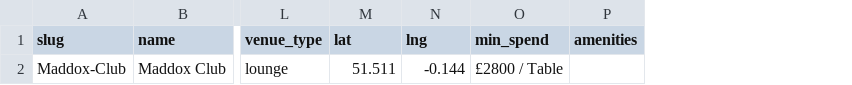
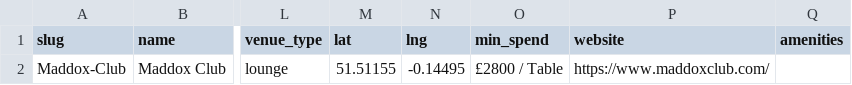
Before and after one commit to sebascoop22-ctrl/CurCC, a CSV file: public/clubs/Maddox-Club/club.csv, drawn as a sheet; only a part is shown, gaps mark what is left out; the diff names each change by its address in the sheet, - before the commit and + after, or states it on an @@ line.

```diff
--- a/public/clubs/Maddox-Club/club.csv
+++ b/public/clubs/Maddox-Club/club.csv
+column P (website), row 2: https://www.maddoxclub.com/
-M2 (lat): 51.511
+M2 (lat): 51.51155
-N2 (lng): -0.144
+N2 (lng): -0.14495
```
Also changed, not shown: public/clubs/Dear-Darling/club.csv, public/clubs/Paloma-Chelsea/club.csv, 16 other files.
